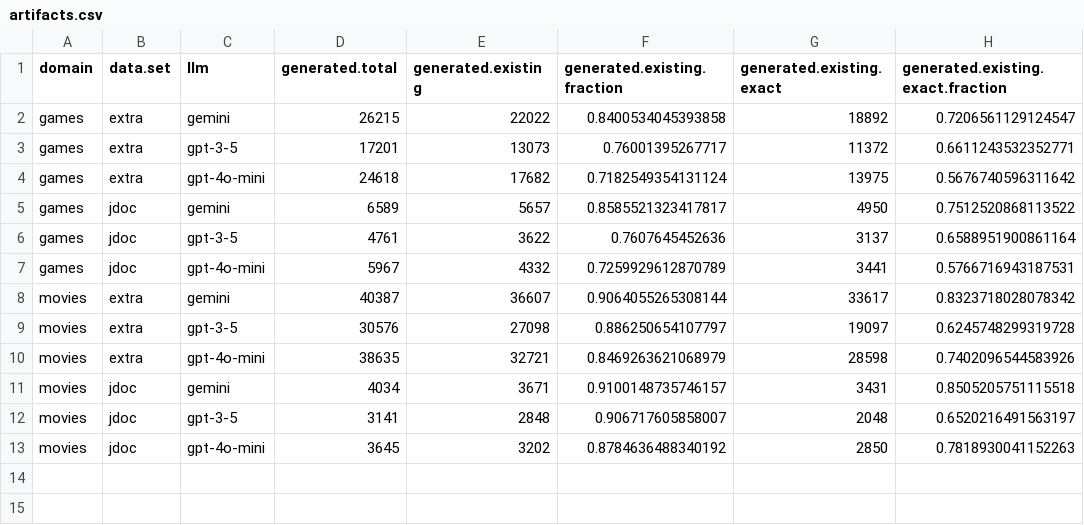
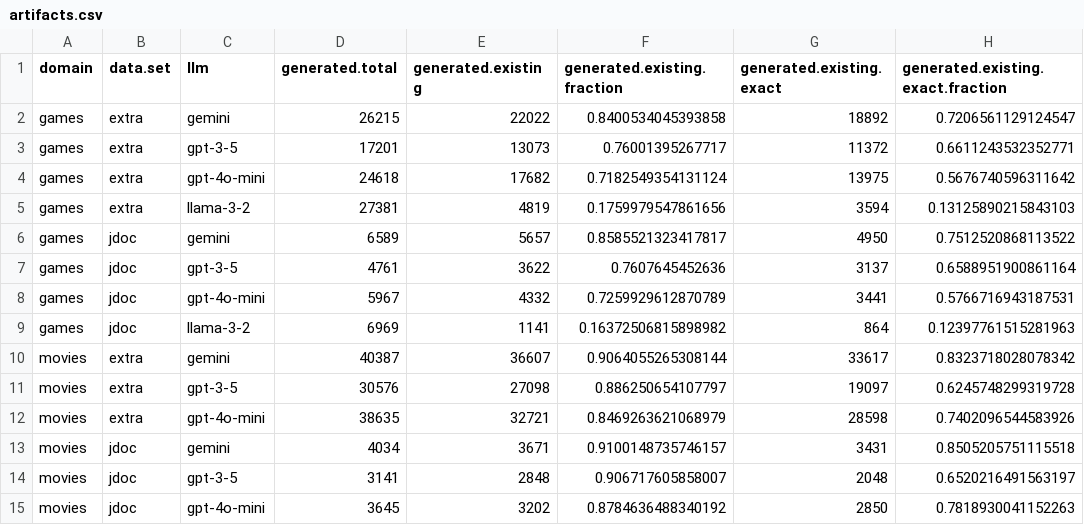
Before and after one commit to biirrr/llms-complex-leisure-search, a CSV file: analysis/artifacts.csv, drawn as a sheet; the diff names each change by its address in the sheet, - before the commit and + after, or states it on an @@ line.

```diff
--- a/analysis/artifacts.csv
+++ b/analysis/artifacts.csv
+row 5: games | extra | llama-3-2 | 27381 | 4819 | 0.1759979547861656 | 3594 | 0.13125890215843103
+row 9: games | jdoc | llama-3-2 | 6969 | 1141 | 0.16372506815898982 | 864 | 0.12397761515281963
```
Also changed, not shown: analysis/llm-summary.csv, analysis/recall.csv, 4 other files.
